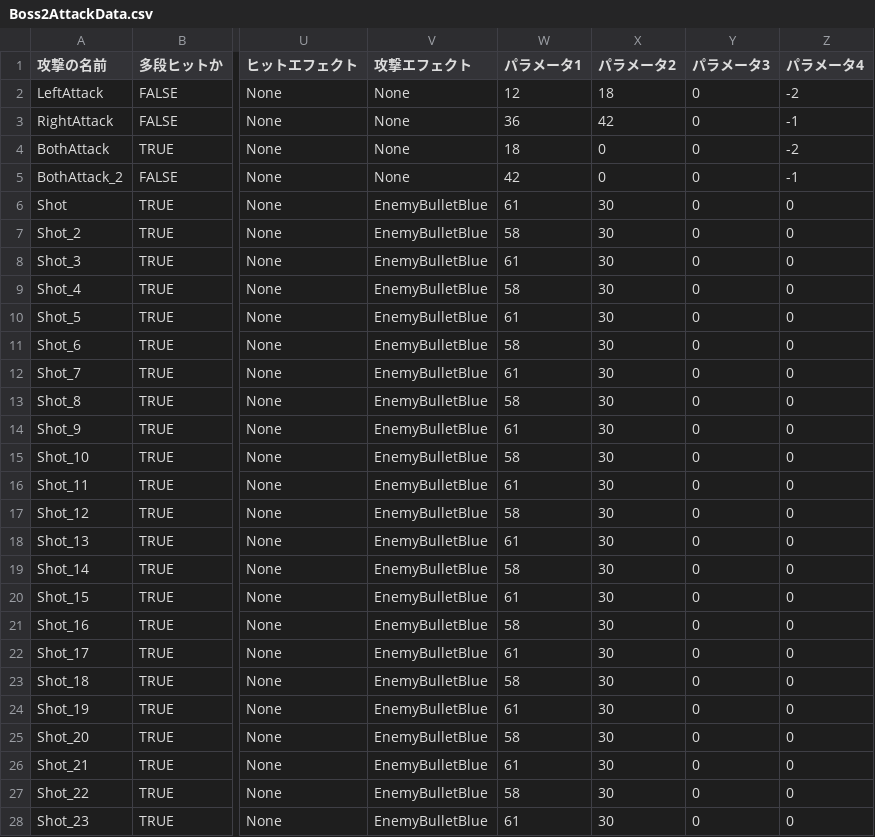
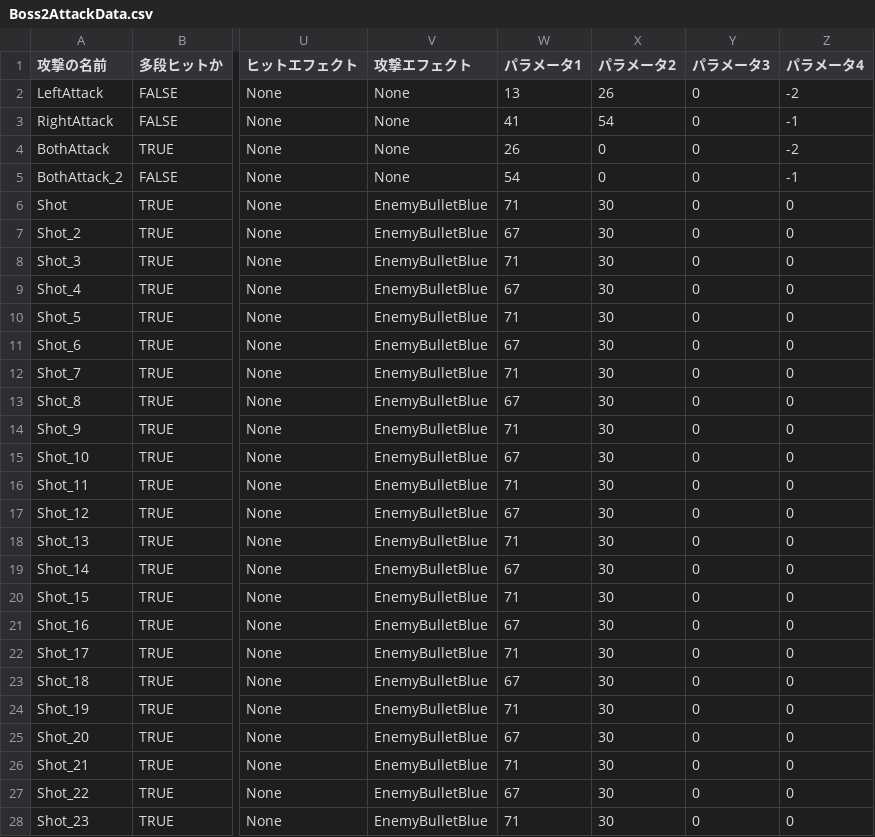
Before and after one commit to lovecap7/NierGame, a CSV file: Project/Data/CSV/Enemy/Boss2/Boss2AttackData.csv, drawn as a sheet; only a part is shown, gaps mark what is left out; the diff covers the shown part only; the diff names each change by its address in the sheet, - before the commit and + after, or states it on an @@ line.

```diff
--- a/Project/Data/CSV/Enemy/Boss2/Boss2AttackData.csv
+++ b/Project/Data/CSV/Enemy/Boss2/Boss2AttackData.csv
-W2 (パラメータ1): 12
+W2 (パラメータ1): 13
-X2 (パラメータ2): 18
+X2 (パラメータ2): 26
-W3 (パラメータ1): 36
+W3 (パラメータ1): 41
-X3 (パラメータ2): 42
+X3 (パラメータ2): 54
-W4 (パラメータ1): 18
+W4 (パラメータ1): 26
-W5 (パラメータ1): 42
+W5 (パラメータ1): 54
-W6 (パラメータ1): 61
+W6 (パラメータ1): 71
-W7 (パラメータ1): 58
+W7 (パラメータ1): 67
-W8 (パラメータ1): 61
+W8 (パラメータ1): 71
-W9 (パラメータ1): 58
+W9 (パラメータ1): 67
-W10 (パラメータ1): 61
+W10 (パラメータ1): 71
-W11 (パラメータ1): 58
+W11 (パラメータ1): 67
-W12 (パラメータ1): 61
+W12 (パラメータ1): 71
-W13 (パラメータ1): 58
+W13 (パラメータ1): 67
-W14 (パラメータ1): 61
+W14 (パラメータ1): 71
-W15 (パラメータ1): 58
+W15 (パラメータ1): 67
-W16 (パラメータ1): 61
+W16 (パラメータ1): 71
-W17 (パラメータ1): 58
+W17 (パラメータ1): 67
-W18 (パラメータ1): 61
+W18 (パラメータ1): 71
-W19 (パラメータ1): 58
+W19 (パラメータ1): 67
-W20 (パラメータ1): 61
+W20 (パラメータ1): 71
-W21 (パラメータ1): 58
+W21 (パラメータ1): 67
-W22 (パラメータ1): 61
+W22 (パラメータ1): 71
-W23 (パラメータ1): 58
+W23 (パラメータ1): 67
-W24 (パラメータ1): 61
+W24 (パラメータ1): 71
-W25 (パラメータ1): 58
+W25 (パラメータ1): 67
-W26 (パラメータ1): 61
+W26 (パラメータ1): 71
-W27 (パラメータ1): 58
+W27 (パラメータ1): 67
-W28 (パラメータ1): 61
+W28 (パラメータ1): 71
```
Also changed, not shown: 8 edited cells elsewhere in this file, Project/Data/CSV/Enemy/Boss2/Boss2PathData.csv, Project/Data/CSV/Player/PlayerAttackData.csv, 12 other files.
